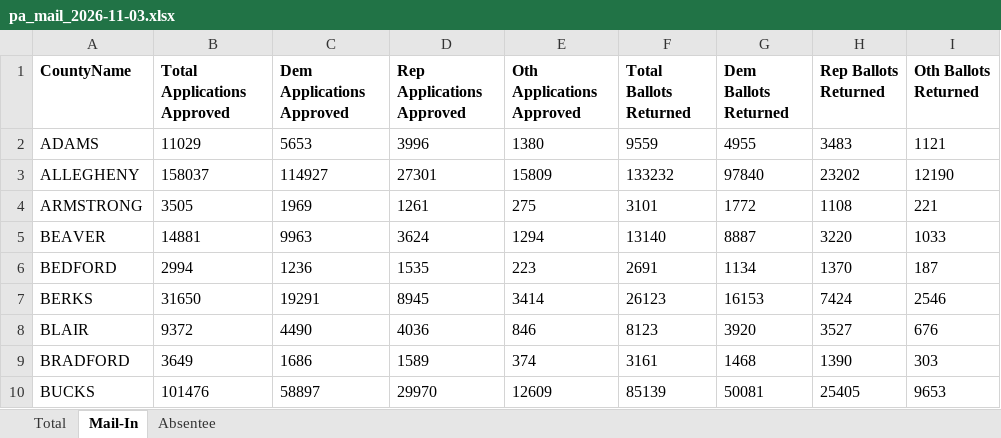
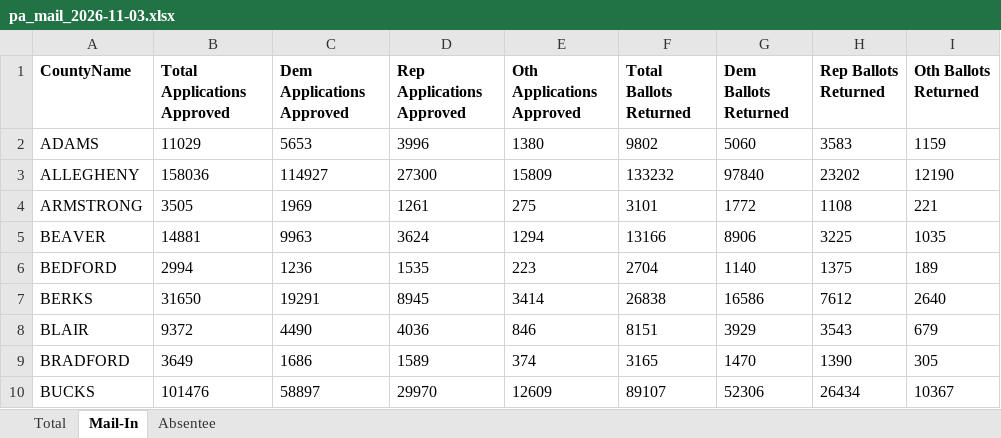
Before and after one commit to DanCunningham22/2026-Midterm, an Excel workbook: pipeline/data/earlyvote/2026/pa_mail_2026-11-03.xlsx, sheet Mail-In, drawn as a sheet; only a part is shown; values as stored, in another font and other column widths than the file's, no borders; the diff covers the shown part only; the diff names each change by its address in the sheet, - before the commit and + after, or states it on an @@ line.

```diff
--- a/pipeline/data/earlyvote/2026/pa_mail_2026-11-03.xlsx (sheet Mail-In)
+++ b/pipeline/data/earlyvote/2026/pa_mail_2026-11-03.xlsx (sheet Mail-In)
-F2 (Total Ballots Returned): 9559
+F2 (Total Ballots Returned): 9802
-G2 (Dem Ballots Returned): 4955
+G2 (Dem Ballots Returned): 5060
-H2 (Rep Ballots Returned): 3483
+H2 (Rep Ballots Returned): 3583
-I2 (Oth Ballots Returned): 1121
+I2 (Oth Ballots Returned): 1159
-B3 (Total Applications Approved): 158037
+B3 (Total Applications Approved): 158036
-D3 (Rep Applications Approved): 27301
+D3 (Rep Applications Approved): 27300
-F5 (Total Ballots Returned): 13140
+F5 (Total Ballots Returned): 13166
-G5 (Dem Ballots Returned): 8887
+G5 (Dem Ballots Returned): 8906
-H5 (Rep Ballots Returned): 3220
+H5 (Rep Ballots Returned): 3225
-I5 (Oth Ballots Returned): 1033
+I5 (Oth Ballots Returned): 1035
-F6 (Total Ballots Returned): 2691
+F6 (Total Ballots Returned): 2704
-G6 (Dem Ballots Returned): 1134
+G6 (Dem Ballots Returned): 1140
-H6 (Rep Ballots Returned): 1370
+H6 (Rep Ballots Returned): 1375
-I6 (Oth Ballots Returned): 187
+I6 (Oth Ballots Returned): 189
-F7 (Total Ballots Returned): 26123
+F7 (Total Ballots Returned): 26838
-G7 (Dem Ballots Returned): 16153
+G7 (Dem Ballots Returned): 16586
-H7 (Rep Ballots Returned): 7424
+H7 (Rep Ballots Returned): 7612
-I7 (Oth Ballots Returned): 2546
+I7 (Oth Ballots Returned): 2640
-F8 (Total Ballots Returned): 8123
+F8 (Total Ballots Returned): 8151
-G8 (Dem Ballots Returned): 3920
+G8 (Dem Ballots Returned): 3929
-H8 (Rep Ballots Returned): 3527
+H8 (Rep Ballots Returned): 3543
-I8 (Oth Ballots Returned): 676
+I8 (Oth Ballots Returned): 679
-F9 (Total Ballots Returned): 3161
+F9 (Total Ballots Returned): 3165
-G9 (Dem Ballots Returned): 1468
+G9 (Dem Ballots Returned): 1470
-I9 (Oth Ballots Returned): 303
+I9 (Oth Ballots Returned): 305
-F10 (Total Ballots Returned): 85139
+F10 (Total Ballots Returned): 89107
-G10 (Dem Ballots Returned): 50081
+G10 (Dem Ballots Returned): 52306
-H10 (Rep Ballots Returned): 25405
+H10 (Rep Ballots Returned): 26434
-I10 (Oth Ballots Returned): 9653
+I10 (Oth Ballots Returned): 10367
```
Also changed, not shown: 165 edited cells elsewhere in this sheet, sheet Total, sheet Absentee, 5 other files.
